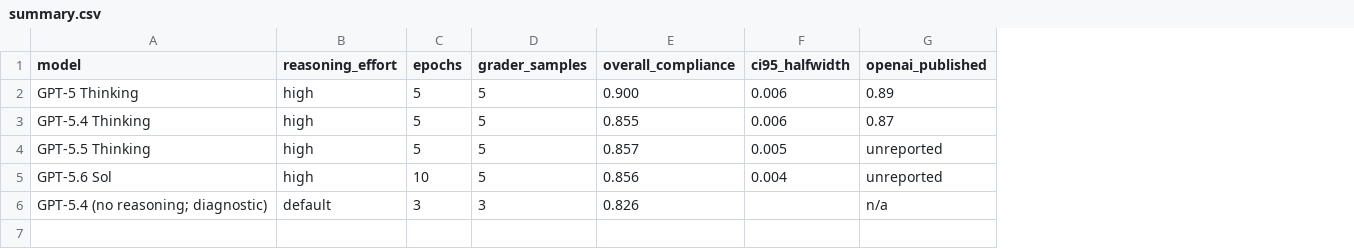
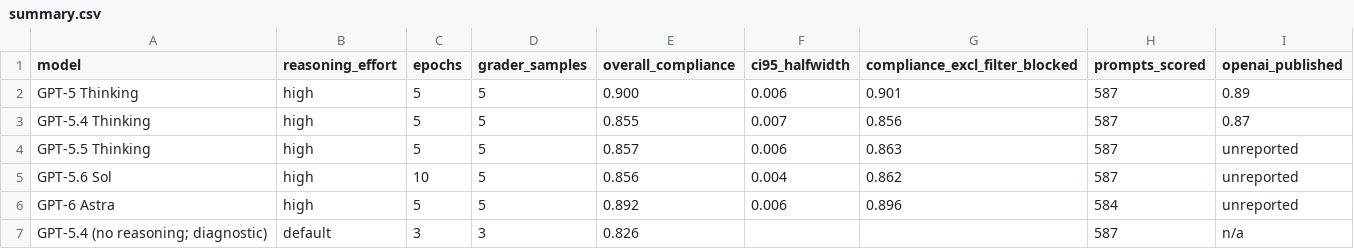
Before and after one commit to Michel-Justen/Model-Spec-Evals, a CSV file: results/summary.csv, drawn as a sheet; addresses are those after the commit; the diff names each change by its address in the sheet, - before the commit and + after, or states it on an @@ line.

Commit message:
Add GPT-6 Astra results and probes: results/summary.csv

```diff
--- a/results/summary.csv
+++ b/results/summary.csv
+column G (compliance_excl_filter_blocked), rows 2-5: 0.901 | 0.856 | 0.863 | 0.862
+column H (prompts_scored), rows 2-5: all 587; row 7: 587
-F3 (ci95_halfwidth): 0.006
+F3 (ci95_halfwidth): 0.007
-F4 (ci95_halfwidth): 0.005
+F4 (ci95_halfwidth): 0.006
+row 6: GPT-6 Astra | high | 5 | 5 | 0.892 | 0.006 | 0.896 | 584 | unreported
```
